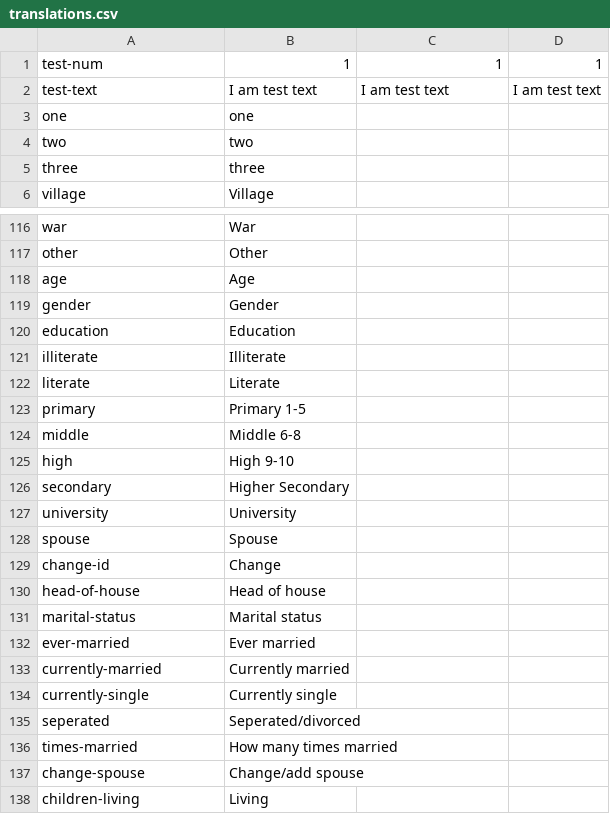
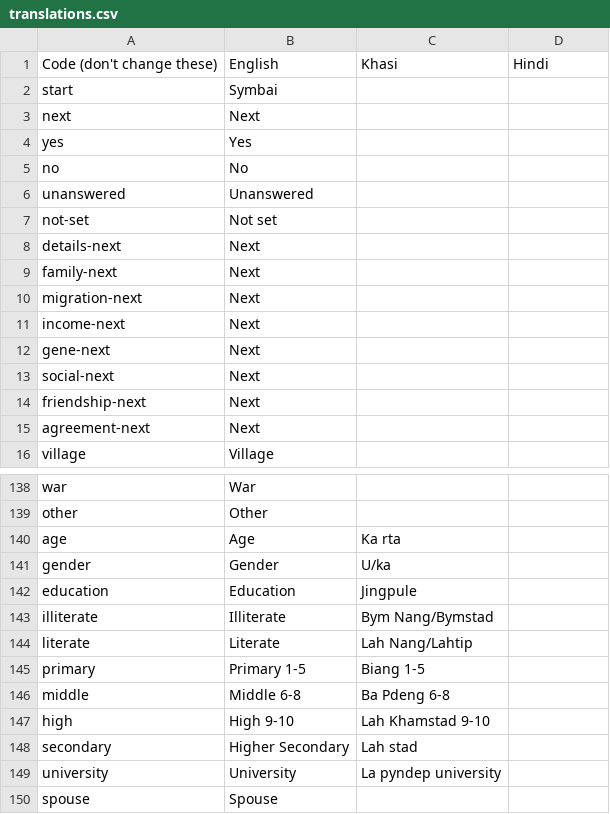
Before and after one commit to nebogeo/symbai, a CSV file: android/assets/translations.csv, drawn as a sheet; only a part is shown, gaps mark what is left out; the shorter side is filled out with more unchanged rows; the diff covers the shown part only.

Commit message:
editor history and unanswered/yes/no/not set for all previous toggles - breaks database

```diff
--- a/android/assets/translations.csv
+++ b/android/assets/translations.csv
@@ -1,5 +1,15 @@
-test-num,1,1,1,
-test-text, I am test text, I am test text, I am test text,
-one, one, ,,
-two, two, ,,
-three, three, ,,
+"Code (don't change these)","English","Khasi","Hindi",
+"start","Symbai",,,
+"next","Next",,,
+"yes","Yes",,,
+"no","No",,,
+"unanswered","Unanswered",,,
+"not-set","Not set",,,
+"details-next","Next",,,
+"family-next","Next",,,
+"migration-next","Next",,,
+"income-next","Next",,,
+"gene-next","Next",,,
+"social-next","Next",,,
+"friendship-next","Next",,,
+"agreement-next","Next",,,
@@ -118,10 +140,10 @@ other, Other, ,,
-age, Age, ,,
-gender, Gender, ,,
-education, Education, ,,
-illiterate, Illiterate, ,,
-literate, Literate, ,,
-primary, Primary 1-5, ,,
-middle, Middle 6-8, ,,
-high, High 9-10, ,,
-secondary, Higher Secondary, ,,
-university, University, ,,
+"age"," Age","Ka rta",,
+"gender"," Gender","U/ka",,
+"education"," Education","Jingpule",,
+"illiterate"," Illiterate","Bym Nang/Bymstad",,
+"literate"," Literate","Lah Nang/Lahtip",,
+"primary"," Primary 1-5","Biang 1-5",,
+"middle"," Middle 6-8","Ba Pdeng 6-8",,
+"high"," High 9-10","Lah Khamstad 9-10",,
+"secondary"," Higher Secondary","Lah stad",,
+"university"," University","La pyndep university",,
```
Also changed, not shown: 38 added rows, 5 removed rows and 24 edited cells elsewhere in this file, translations.csv, 5 other files.
